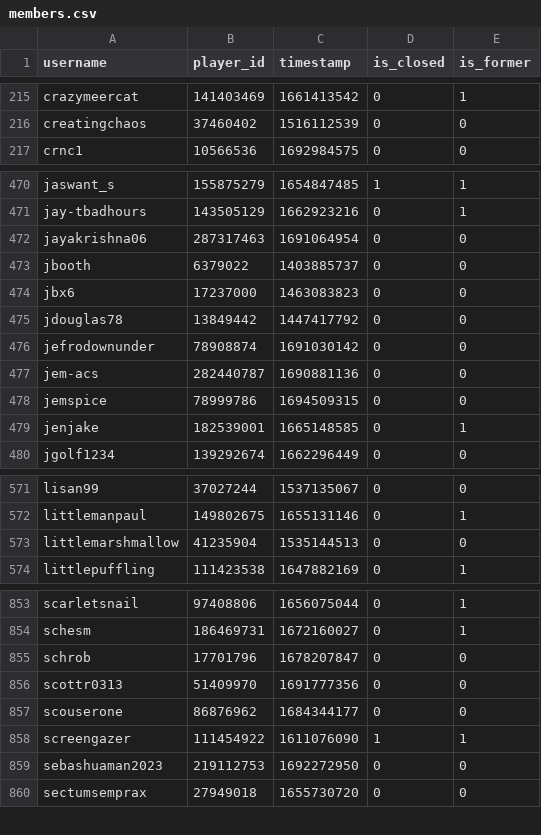
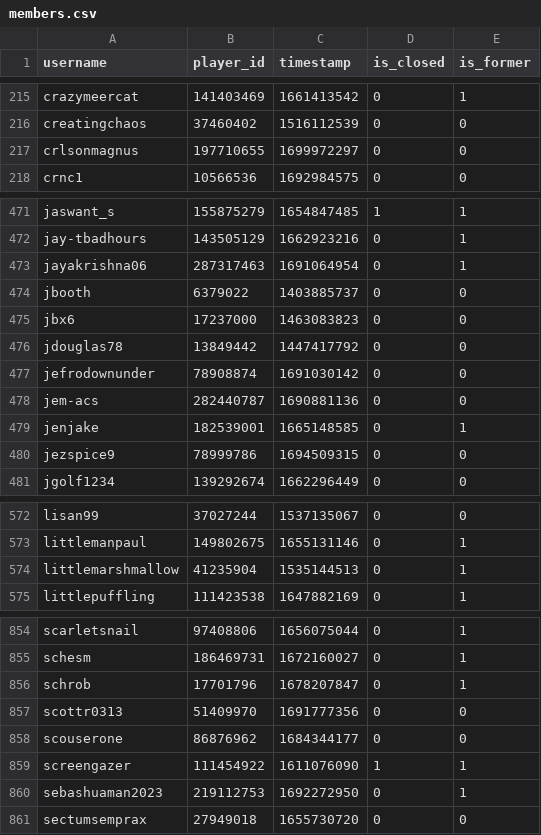
Before and after one commit to Sootopolis/tgbe-tools, a CSV file: members.csv, drawn as a sheet; only a part is shown, gaps mark what is left out; the diff covers the shown part only.

Commit message:
updated records

```diff
--- a/members.csv
+++ b/members.csv
@@ -216,2 +216,3 @@ crazymeercat,141403469,1661413542,0,1
 creatingchaos,37460402,1516112539,0,0
+crlsonmagnus,197710655,1699972297,0,0
 crnc1,10566536,1692984575,0,0
@@ -471,3 +472,3 @@ jaswant_s,155875279,1654847485,1,1
 jay-tbadhours,143505129,1662923216,0,1
-jayakrishna06,287317463,1691064954,0,0
+jayakrishna06,287317463,1691064954,0,1
 jbooth,6379022,1403885737,0,0
@@ -477,4 +478,4 @@ jefrodownunder,78908874,1691030142,0,0
 jem-acs,282440787,1690881136,0,0
-jemspice,78999786,1694509315,0,0
 jenjake,182539001,1665148585,0,1
+jezspice9,78999786,1694509315,0,0
 jgolf1234,139292674,1662296449,0,0
@@ -572,3 +573,3 @@ lisan99,37027244,1537135067,0,0
 littlemanpaul,149802675,1655131146,0,1
-littlemarshmallow,41235904,1535144513,0,0
+littlemarshmallow,41235904,1535144513,0,1
 littlepuffling,111423538,1647882169,0,1
@@ -854,3 +855,3 @@ scarletsnail,97408806,1656075044,0,1
 schesm,186469731,1672160027,0,1
-schrob,17701796,1678207847,0,0
+schrob,17701796,1678207847,0,1
 scottr0313,51409970,1691777356,0,0
@@ -858,3 +859,3 @@ scouserone,86876962,1684344177,0,0
 screengazer,111454922,1611076090,1,1
-sebashuaman2023,219112753,1692272950,0,0
+sebashuaman2023,219112753,1692272950,0,1
 sectumsemprax,27949018,1655730720,0,0
```
Also changed, not shown: 3 edited cells elsewhere in this file.
